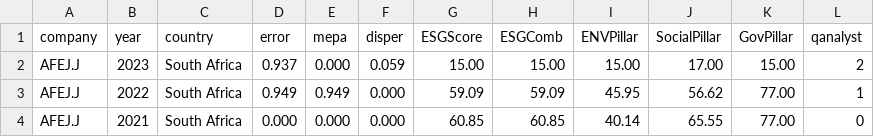
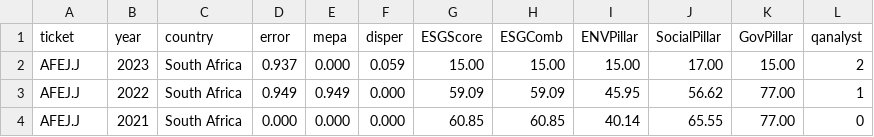
Before and after one commit to Abdinardo/ESG_Paper, a CSV file: ESG_data/BD_ESG_WIN.csv, drawn as a sheet; only a part is shown.

Commit message:
Change column name from 'company' to 'ticket'

```diff
--- a/ESG_data/BD_ESG_WIN.csv
+++ b/ESG_data/BD_ESG_WIN.csv
@@ -1,2 +1,2 @@
-company;year;country;error;mepa;disper;ESGScore;ESGComb;ENVPillar;SocialPillar;GovPillar;qanalyst
+ticket;year;country;error;mepa;disper;ESGScore;ESGComb;ENVPillar;SocialPillar;GovPillar;qanalyst
 AFEJ.J;2023;South Africa;0.937;0.000;0.059;15.00;15.00;15.00;17.00;15.00;2
```
